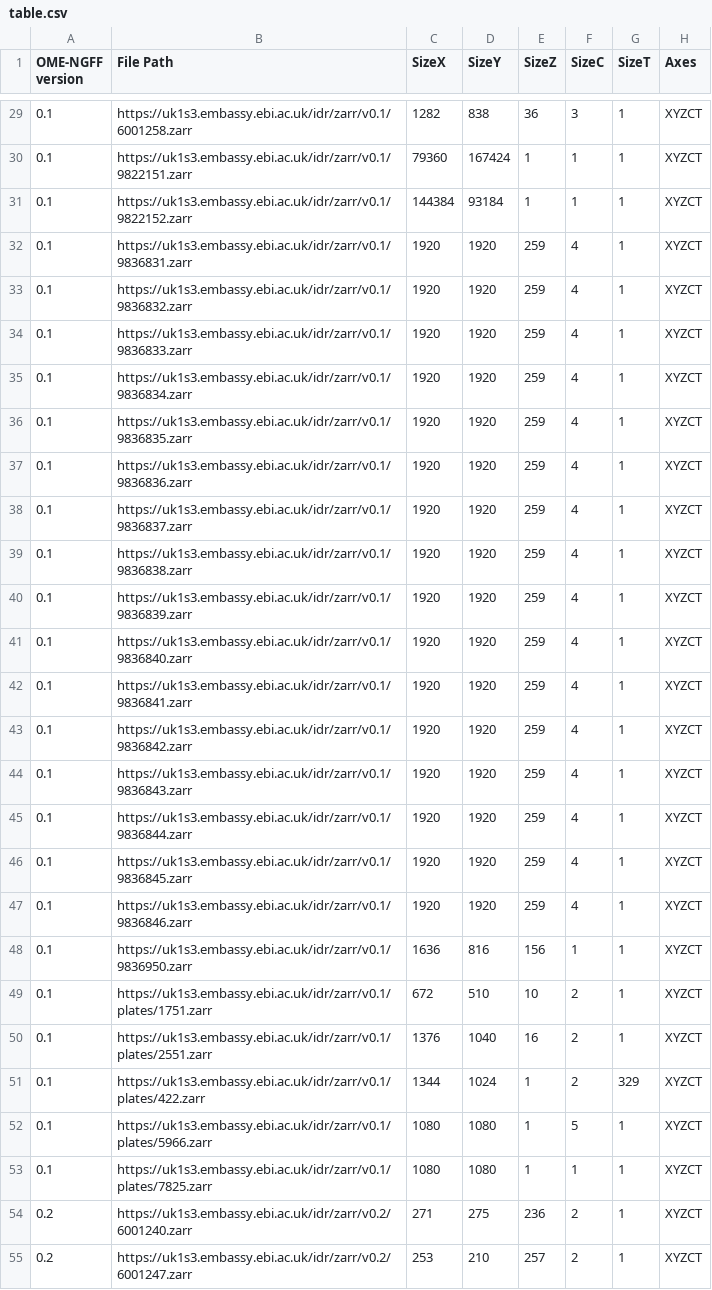
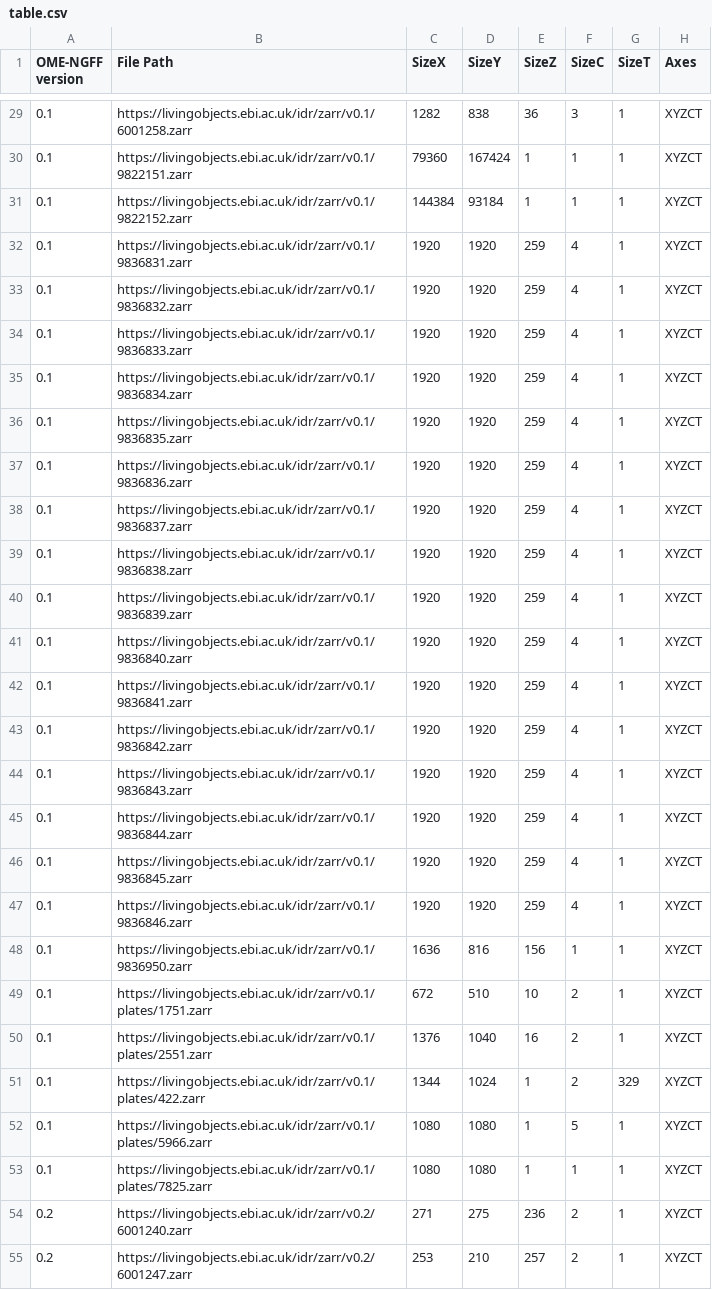
Before and after one commit to IDR/ome-ngff-samples, a CSV file: _data/table.csv, drawn as a sheet; only a part is shown, gaps mark what is left out; the diff covers the shown part only; the diff names each change by its address in the sheet, - before the commit and + after, or states it on an @@ line.

Commit message:
Replace uk1s3.embassy with livingobjects in all URLs

```diff
--- a/_data/table.csv
+++ b/_data/table.csv
-B29 (File Path): https://uk1s3.embassy.ebi.ac.uk/idr/zarr/v0.1/6001258.zarr
+B29 (File Path): https://livingobjects.ebi.ac.uk/idr/zarr/v0.1/6001258.zarr
-B30 (File Path): https://uk1s3.embassy.ebi.ac.uk/idr/zarr/v0.1/9822151.zarr
+B30 (File Path): https://livingobjects.ebi.ac.uk/idr/zarr/v0.1/9822151.zarr
-B31 (File Path): https://uk1s3.embassy.ebi.ac.uk/idr/zarr/v0.1/9822152.zarr
+B31 (File Path): https://livingobjects.ebi.ac.uk/idr/zarr/v0.1/9822152.zarr
-B32 (File Path): https://uk1s3.embassy.ebi.ac.uk/idr/zarr/v0.1/9836831.zarr
+B32 (File Path): https://livingobjects.ebi.ac.uk/idr/zarr/v0.1/9836831.zarr
-B33 (File Path): https://uk1s3.embassy.ebi.ac.uk/idr/zarr/v0.1/9836832.zarr
+B33 (File Path): https://livingobjects.ebi.ac.uk/idr/zarr/v0.1/9836832.zarr
-B34 (File Path): https://uk1s3.embassy.ebi.ac.uk/idr/zarr/v0.1/9836833.zarr
+B34 (File Path): https://livingobjects.ebi.ac.uk/idr/zarr/v0.1/9836833.zarr
-B35 (File Path): https://uk1s3.embassy.ebi.ac.uk/idr/zarr/v0.1/9836834.zarr
+B35 (File Path): https://livingobjects.ebi.ac.uk/idr/zarr/v0.1/9836834.zarr
-B36 (File Path): https://uk1s3.embassy.ebi.ac.uk/idr/zarr/v0.1/9836835.zarr
+B36 (File Path): https://livingobjects.ebi.ac.uk/idr/zarr/v0.1/9836835.zarr
-B37 (File Path): https://uk1s3.embassy.ebi.ac.uk/idr/zarr/v0.1/9836836.zarr
+B37 (File Path): https://livingobjects.ebi.ac.uk/idr/zarr/v0.1/9836836.zarr
-B38 (File Path): https://uk1s3.embassy.ebi.ac.uk/idr/zarr/v0.1/9836837.zarr
+B38 (File Path): https://livingobjects.ebi.ac.uk/idr/zarr/v0.1/9836837.zarr
-B39 (File Path): https://uk1s3.embassy.ebi.ac.uk/idr/zarr/v0.1/9836838.zarr
+B39 (File Path): https://livingobjects.ebi.ac.uk/idr/zarr/v0.1/9836838.zarr
-B40 (File Path): https://uk1s3.embassy.ebi.ac.uk/idr/zarr/v0.1/9836839.zarr
+B40 (File Path): https://livingobjects.ebi.ac.uk/idr/zarr/v0.1/9836839.zarr
-B41 (File Path): https://uk1s3.embassy.ebi.ac.uk/idr/zarr/v0.1/9836840.zarr
+B41 (File Path): https://livingobjects.ebi.ac.uk/idr/zarr/v0.1/9836840.zarr
-B42 (File Path): https://uk1s3.embassy.ebi.ac.uk/idr/zarr/v0.1/9836841.zarr
+B42 (File Path): https://livingobjects.ebi.ac.uk/idr/zarr/v0.1/9836841.zarr
-B43 (File Path): https://uk1s3.embassy.ebi.ac.uk/idr/zarr/v0.1/9836842.zarr
+B43 (File Path): https://livingobjects.ebi.ac.uk/idr/zarr/v0.1/9836842.zarr
-B44 (File Path): https://uk1s3.embassy.ebi.ac.uk/idr/zarr/v0.1/9836843.zarr
+B44 (File Path): https://livingobjects.ebi.ac.uk/idr/zarr/v0.1/9836843.zarr
-B45 (File Path): https://uk1s3.embassy.ebi.ac.uk/idr/zarr/v0.1/9836844.zarr
+B45 (File Path): https://livingobjects.ebi.ac.uk/idr/zarr/v0.1/9836844.zarr
-B46 (File Path): https://uk1s3.embassy.ebi.ac.uk/idr/zarr/v0.1/9836845.zarr
+B46 (File Path): https://livingobjects.ebi.ac.uk/idr/zarr/v0.1/9836845.zarr
-B47 (File Path): https://uk1s3.embassy.ebi.ac.uk/idr/zarr/v0.1/9836846.zarr
+B47 (File Path): https://livingobjects.ebi.ac.uk/idr/zarr/v0.1/9836846.zarr
-B48 (File Path): https://uk1s3.embassy.ebi.ac.uk/idr/zarr/v0.1/9836950.zarr
+B48 (File Path): https://livingobjects.ebi.ac.uk/idr/zarr/v0.1/9836950.zarr
-B49 (File Path): https://uk1s3.embassy.ebi.ac.uk/idr/zarr/v0.1/plates/1751.zarr
+B49 (File Path): https://livingobjects.ebi.ac.uk/idr/zarr/v0.1/plates/1751.zarr
-B50 (File Path): https://uk1s3.embassy.ebi.ac.uk/idr/zarr/v0.1/plates/2551.zarr
+B50 (File Path): https://livingobjects.ebi.ac.uk/idr/zarr/v0.1/plates/2551.zarr
-B51 (File Path): https://uk1s3.embassy.ebi.ac.uk/idr/zarr/v0.1/plates/422.zarr
+B51 (File Path): https://livingobjects.ebi.ac.uk/idr/zarr/v0.1/plates/422.zarr
-B52 (File Path): https://uk1s3.embassy.ebi.ac.uk/idr/zarr/v0.1/plates/5966.zarr
+B52 (File Path): https://livingobjects.ebi.ac.uk/idr/zarr/v0.1/plates/5966.zarr
-B53 (File Path): https://uk1s3.embassy.ebi.ac.uk/idr/zarr/v0.1/plates/7825.zarr
+B53 (File Path): https://livingobjects.ebi.ac.uk/idr/zarr/v0.1/plates/7825.zarr
-B54 (File Path): https://uk1s3.embassy.ebi.ac.uk/idr/zarr/v0.2/6001240.zarr
+B54 (File Path): https://livingobjects.ebi.ac.uk/idr/zarr/v0.2/6001240.zarr
-B55 (File Path): https://uk1s3.embassy.ebi.ac.uk/idr/zarr/v0.2/6001247.zarr
+B55 (File Path): https://livingobjects.ebi.ac.uk/idr/zarr/v0.2/6001247.zarr
```
Also changed, not shown: 74 edited cells elsewhere in this file.
